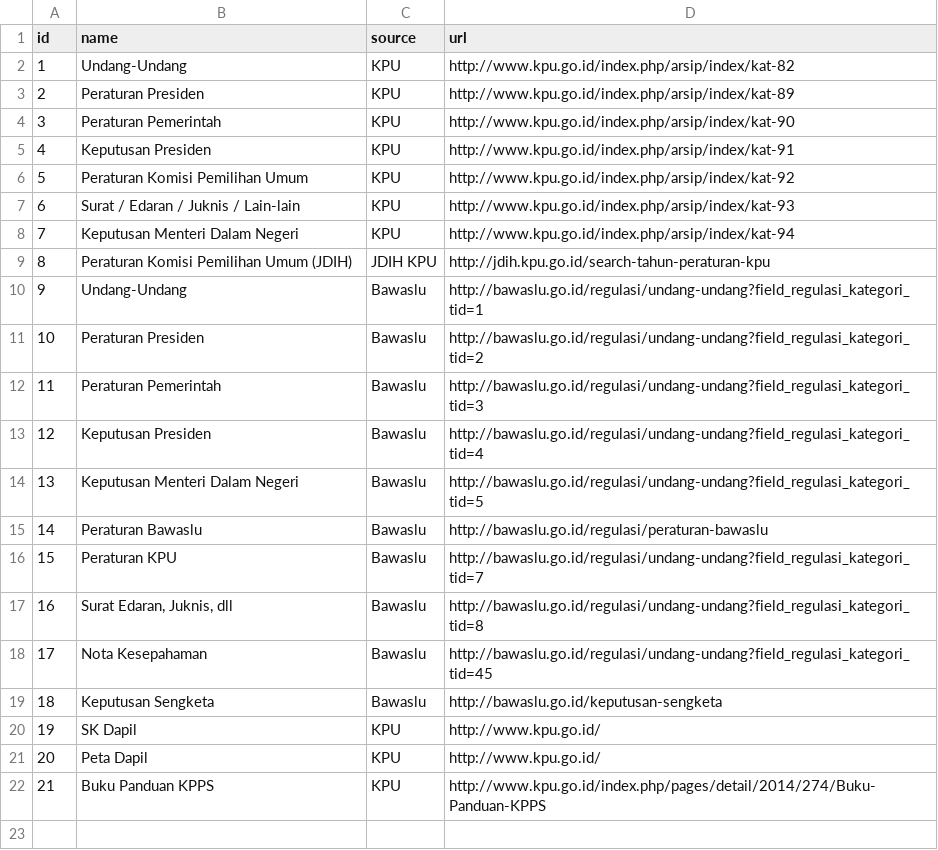
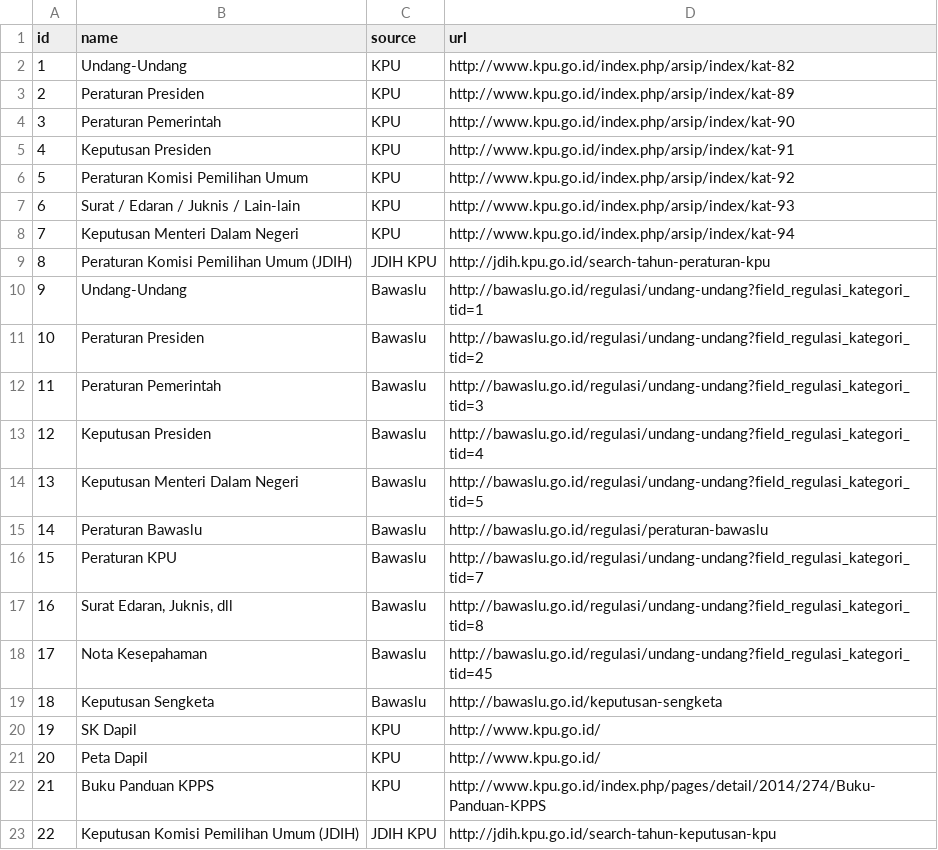
Before and after one commit to pemiluAPI/pemilu-data, a CSV file: produk-hukum/produk-hukum-category.csv, drawn as a sheet.

Commit message:
Added new category

```diff
--- a/produk-hukum/produk-hukum-category.csv
+++ b/produk-hukum/produk-hukum-category.csv
@@ -22 +22,2 @@ id,name,source,url
 21,Buku Panduan KPPS,KPU,http://www.kpu.go.id/index.php/pages/detail/2014/274/Buku-Panduan-KPPS
+22,Keputusan Komisi Pemilihan Umum (JDIH),JDIH KPU,http://jdih.kpu.go.id/search-tahun-keputusan-kpu
```
